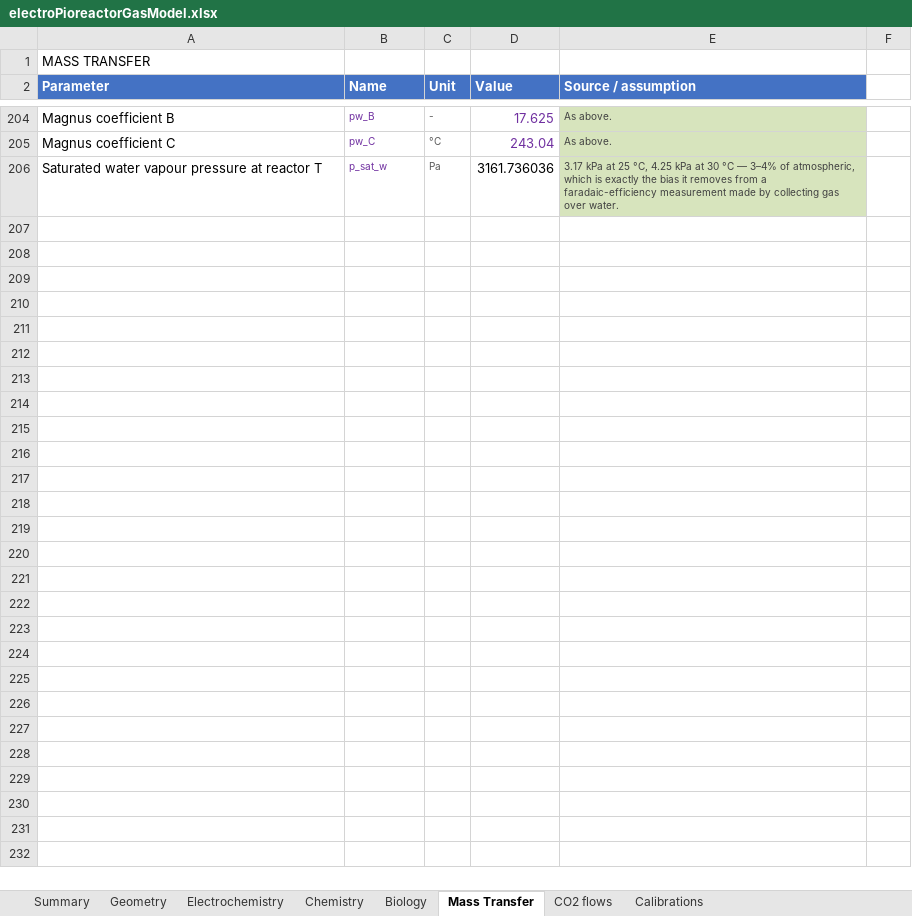
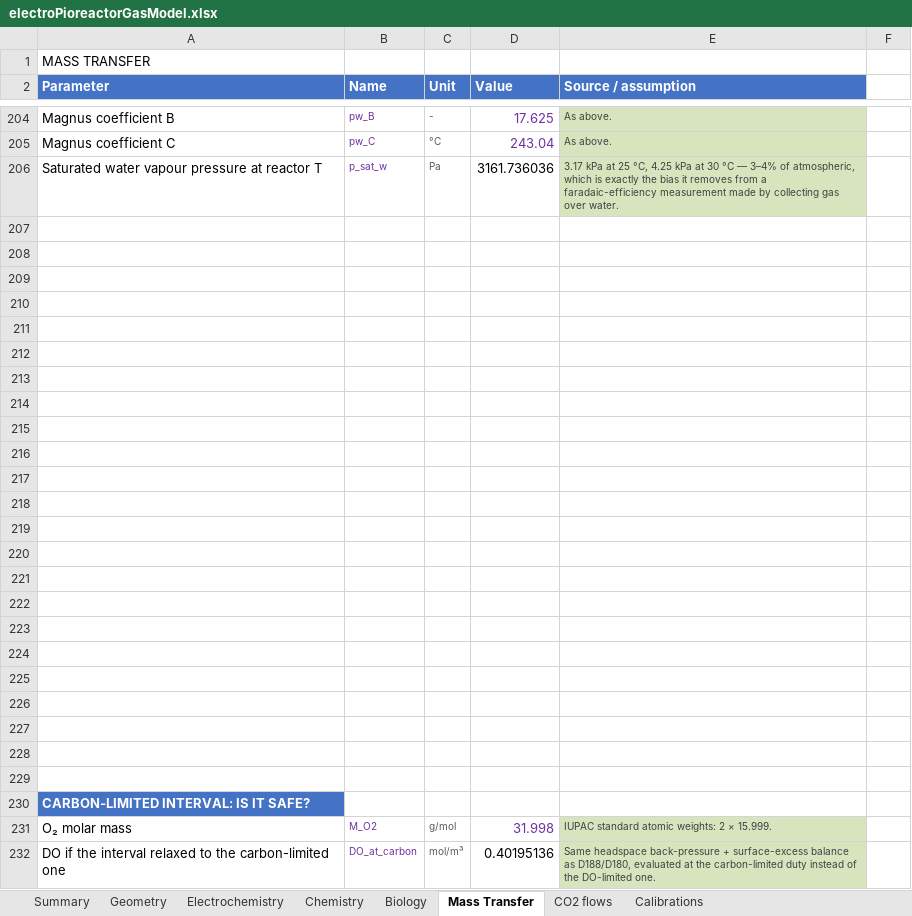
Before and after one commit to amy-bo/electroPioreactor, an Excel workbook: Media/electroPioreactorGasModel.xlsx, sheet Mass Transfer, drawn as a sheet; only a part is shown, gaps mark what is left out; values as stored, in another font and other column widths than the file's, no borders; conditional formats not drawn; the diff covers the shown part only; the diff names each change by its address in the sheet, - before the commit and + after, or states it on an @@ line.

```diff
--- a/Media/electroPioreactorGasModel.xlsx (sheet Mass Transfer)
+++ b/Media/electroPioreactorGasModel.xlsx (sheet Mass Transfer)
+row 207: (empty)
+row 208: (empty)
+row 209: (empty)
+row 210: (empty)
+row 211: (empty)
+row 212: (empty)
+row 213: (empty)
+row 214: (empty)
+row 215: (empty)
+row 216: (empty)
+row 217: (empty)
+row 218: (empty)
+row 219: (empty)
+row 220: (empty)
+row 221: (empty)
+row 222: (empty)
+row 223: (empty)
+row 224: (empty)
+row 225: (empty)
+row 226: (empty)
+row 227: (empty)
+row 228: (empty)
+row 229: (empty)
+row 230: CARBON-LIMITED INTERVAL: IS IT SAFE?
+row 231: O₂ molar mass | M_O2 | g/mol | 31.998 | IUPAC standard atomic weights: 2 × 15.999.
+row 232: DO if the interval relaxed to the carbon-limited one | DO_at_carbon | mol/m³ | 0.40195136 | Same headspace back-pressure + surface-excess balance as D188/D180, evaluated at the carbon-limited duty instead of the DO-limited one.
```
Also changed, not shown: 3 edited cells elsewhere in this sheet, sheet Biology, sheet Chemistry, sheet Summary, formulas that keep their value, 5 other files.
